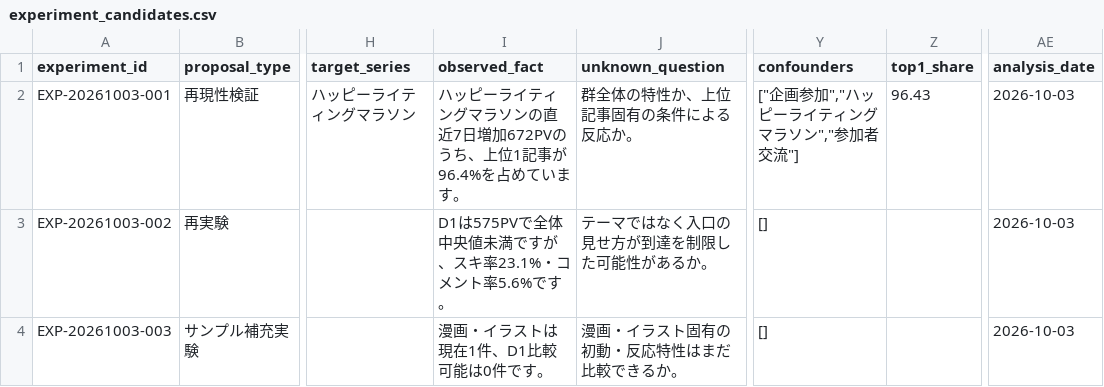
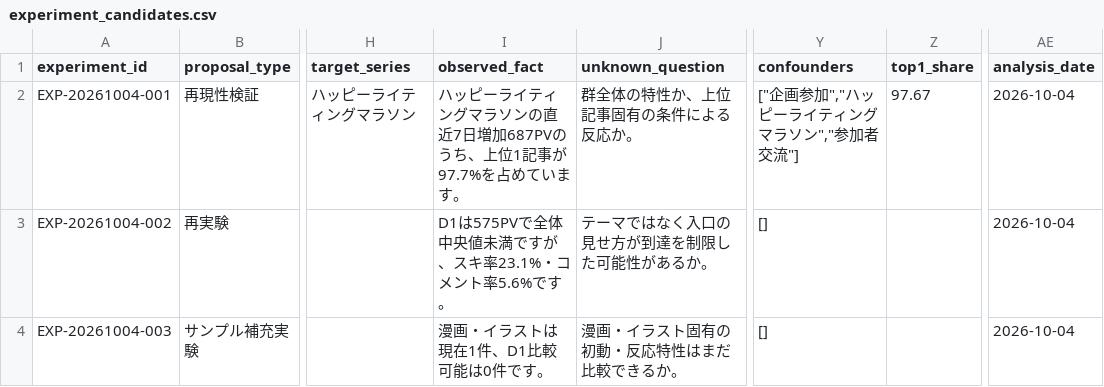
Before and after one commit to compass-miki-creator/note-stats-dashboard, a CSV file: data/experiment_candidates.csv, drawn as a sheet; only a part is shown, gaps mark what is left out; the diff covers the shown part only; the diff names each change by its address in the sheet, - before the commit and + after, or states it on an @@ line.

```diff
--- a/data/experiment_candidates.csv
+++ b/data/experiment_candidates.csv
-A2 (experiment_id): EXP-20261003-001
+A2 (experiment_id): EXP-20261004-001
-I2 (observed_fact): …7日増加672PVのうち、上位1記事が96.4%を占めて…
+I2 (observed_fact): …7日増加687PVのうち、上位1記事が97.7%を占めて…
-Z2 (top1_share): 96.43
+Z2 (top1_share): 97.67
-AE2:AE4 (analysis_date): 2026-10-03
+AE2:AE4 (analysis_date): 2026-10-04
-A3 (experiment_id): EXP-20261003-002
+A3 (experiment_id): EXP-20261004-002
-A4 (experiment_id): EXP-20261003-003
+A4 (experiment_id): EXP-20261004-003
```
Also changed, not shown: 14 edited cells elsewhere in this file, data/asset_articles.csv, data/daily_summary.csv, 15 other files.
